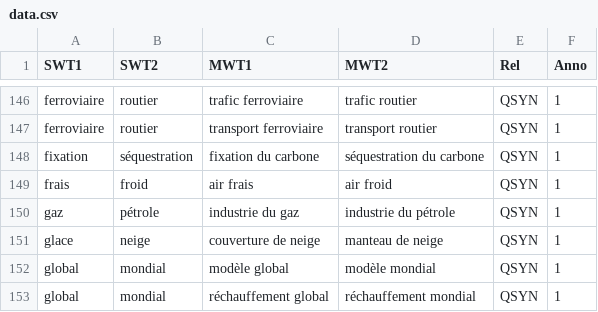
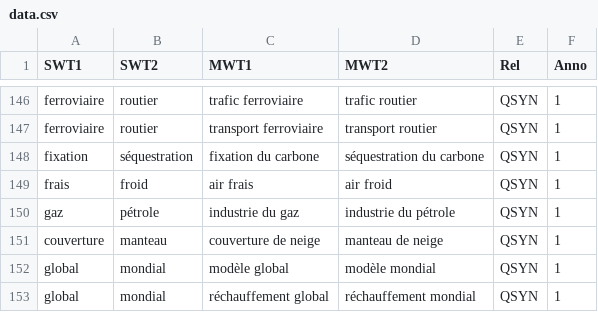
Before and after one commit to YizWang/List-of-semantically-linked-MWTs, a CSV file: Data/data.csv, drawn as a sheet; only a part is shown, gaps mark what is left out; the diff names each change by its address in the sheet, - before the commit and + after, or states it on an @@ line.

Commit message:
Update data.csv

```diff
--- a/Data/data.csv
+++ b/Data/data.csv
-A151 (SWT1): glace
+A151 (SWT1): couverture
-B151 (SWT2): neige
+B151 (SWT2): manteau
```
